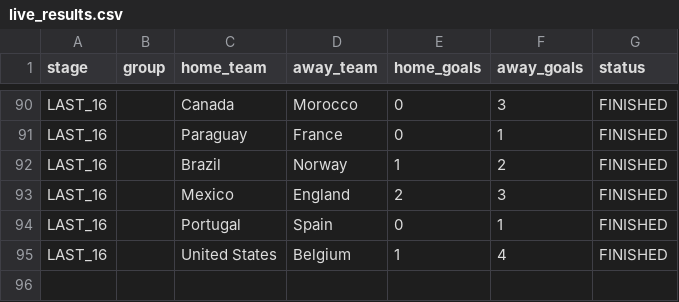
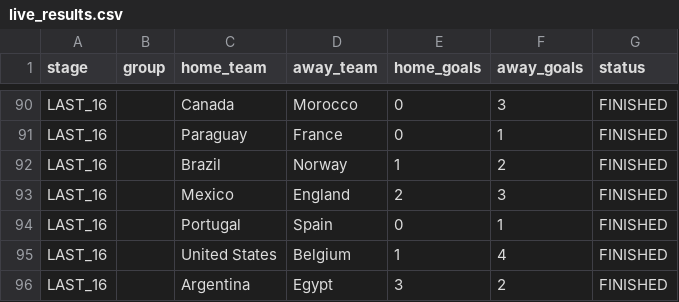
Before and after one commit to ieuyar/WC26, a CSV file: live_results.csv, drawn as a sheet; only a part is shown, gaps mark what is left out; the diff names each change by its address in the sheet, - before the commit and + after, or states it on an @@ line.

```diff
--- a/live_results.csv
+++ b/live_results.csv
+row 96: LAST_16 |  | Argentina | Egypt | 3 | 2 | FINISHED
```
Also changed, not shown: simulation_output/engine_match_predictions.csv, simulation_output/engine_scenarios.csv, 11 other files.
